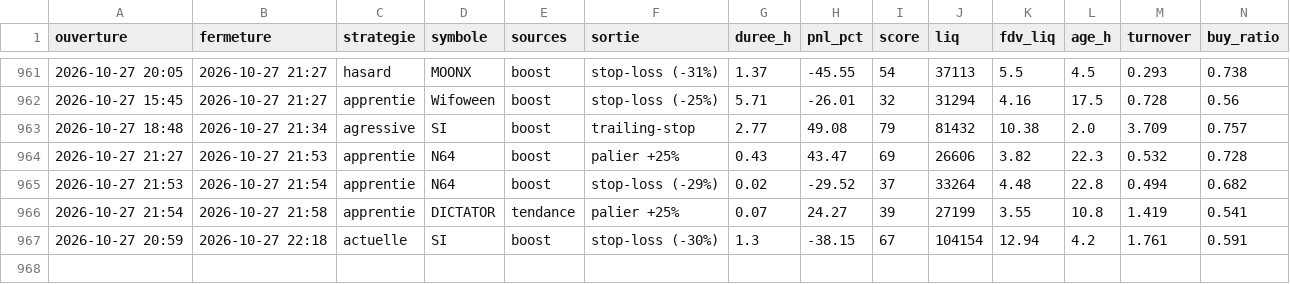
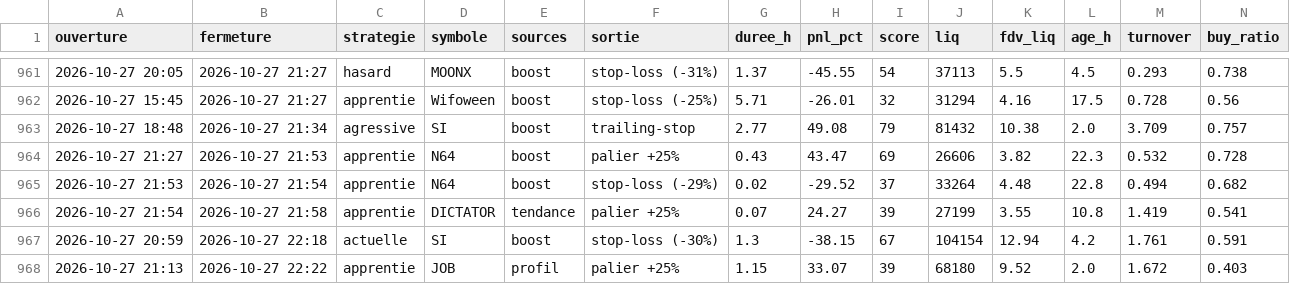
Before and after one commit to oshua888/memebot-, a CSV file: trades.csv, drawn as a sheet; only a part is shown, gaps mark what is left out; rows hold the shown columns only; the diff names each change by its address in the sheet, - before the commit and + after, or states it on an @@ line.

```diff
--- a/trades.csv
+++ b/trades.csv
+row 968: 2026-10-27 21:13 | 2026-10-27 22:22 | apprentie | JOB | profil | palier +25% | 1.15 | 33.07 | 39 | 68180 | 9.52 | 2.0 | 1.672 | 0.403
```
Also changed, not shown: journal.csv, 4 other files.
